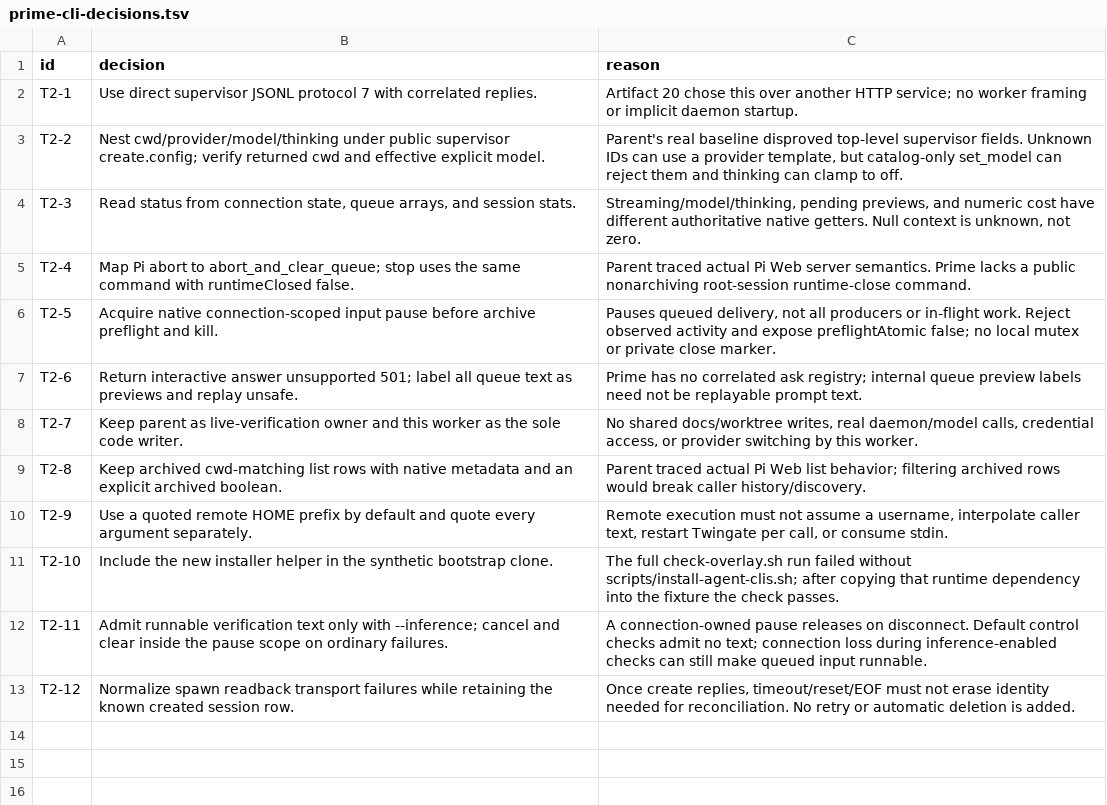
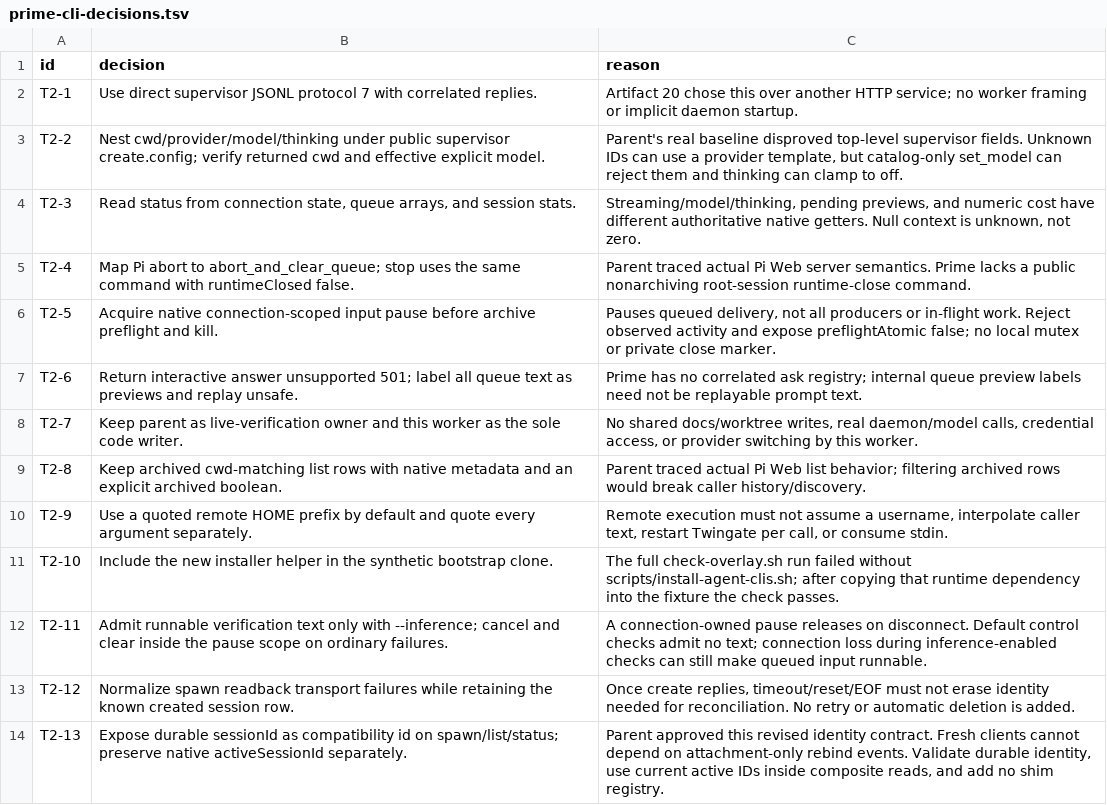
Before and after one commit to alienczf/pi-stack, a TSV file: prime-cli-decisions.tsv, drawn as a sheet; the diff names each change by its address in the sheet, - before the commit and + after, or states it on an @@ line.

Commit message:
Use durable session IDs across compatibility outputs

```diff
--- a/prime-cli-decisions.tsv
+++ b/prime-cli-decisions.tsv
+row 14: T2-13 | Expose durable sessionId as compatibility id on spawn/list/status; preserve native activeSessionId separately. | Parent approved this revised identity contract. Fresh clients cannot depend on attachment-only rebind events. Validate durable identity, use current active IDs inside composite reads, and add no shim registry.
```
Also changed, not shown: 5 other files.
